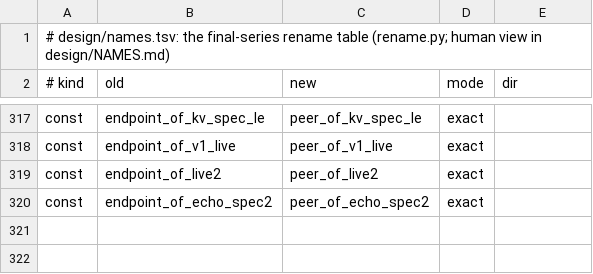
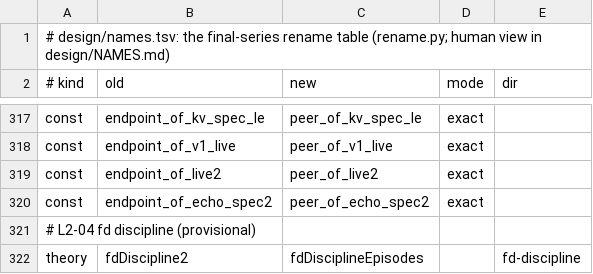
Before and after one commit to briancmlee/cakeml, a TSV file: async/tools/final-series/names.tsv, drawn as a sheet; only a part is shown, gaps mark what is left out.

```diff
--- a/async/tools/final-series/names.tsv
+++ b/async/tools/final-series/names.tsv
@@ -320 +320,3 @@ const	endpoint_of_live2	peer_of_live2	exact
 const	endpoint_of_echo_spec2	peer_of_echo_spec2	exact
+# L2-04 fd discipline (provisional)
+theory	fdDiscipline2	fdDisciplineEpisodes		fd-discipline
```
Also changed, not shown: 1 other file.
